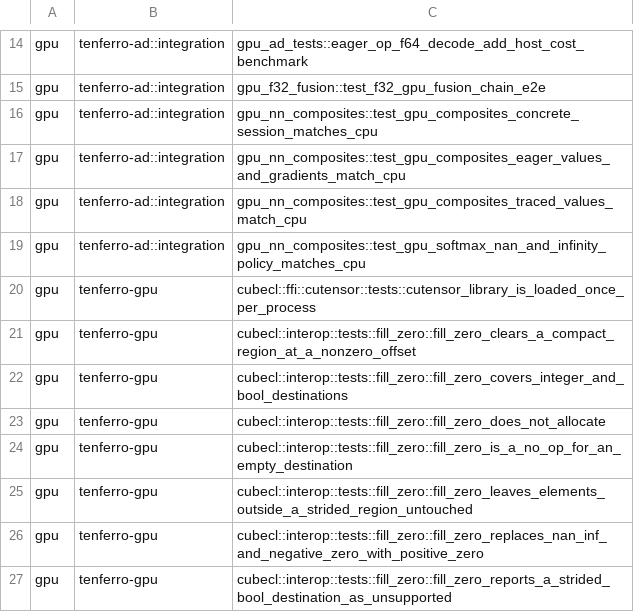
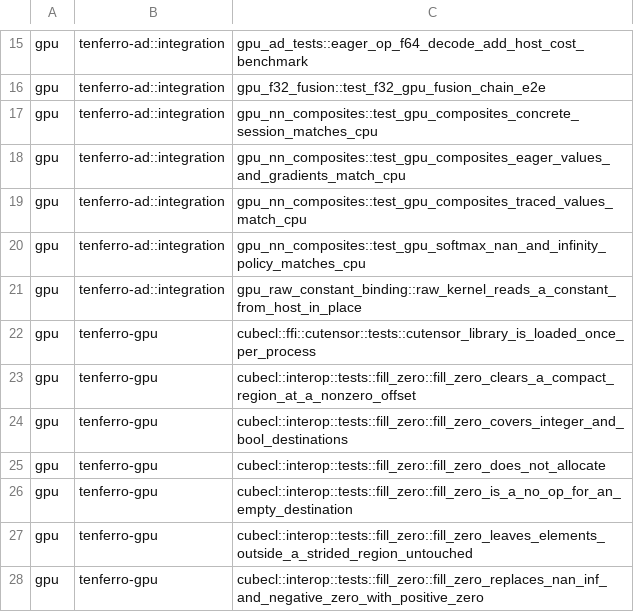
Before and after one commit to tensor4all/tenferro-rs, a TSV file: scripts/ci/cuda_test_partition.tsv, drawn as a sheet; only a part is shown, gaps mark what is left out; the shorter side is filled out with more unchanged rows; the diff covers the shown part only.

```diff
--- a/scripts/ci/cuda_test_partition.tsv
+++ b/scripts/ci/cuda_test_partition.tsv
@@ -19,2 +20,3 @@ gpu	tenferro-ad::integration	gpu_nn_composites::test_gpu_composites_traced_value
 gpu	tenferro-ad::integration	gpu_nn_composites::test_gpu_softmax_nan_and_infinity_policy_matches_cpu
+gpu	tenferro-ad::integration	gpu_raw_constant_binding::raw_kernel_reads_a_constant_from_host_in_place
 gpu	tenferro-gpu	cubecl::ffi::cutensor::tests::cutensor_library_is_loaded_once_per_process
```
Also changed, not shown: 21 added rows elsewhere in this file, 8 other files.
